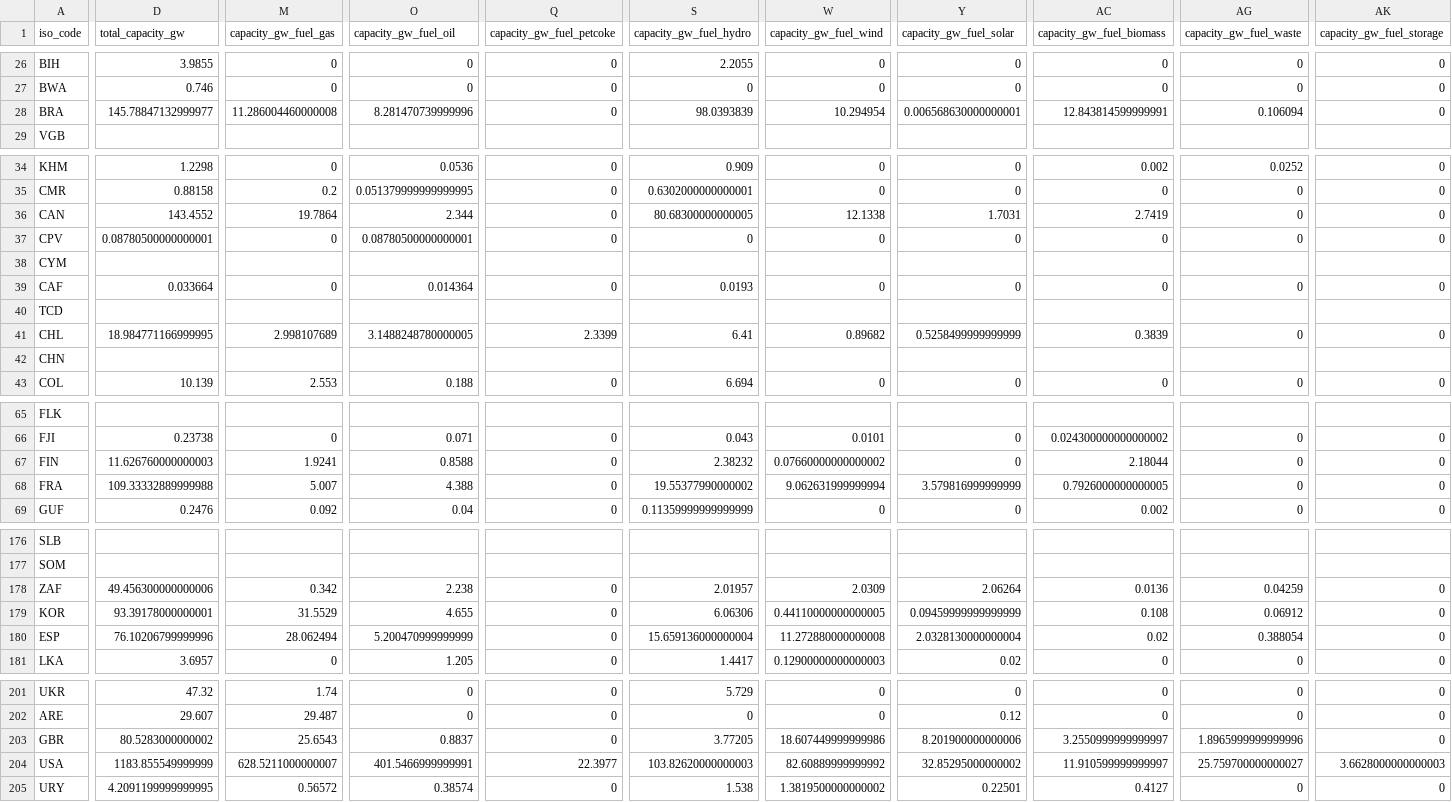
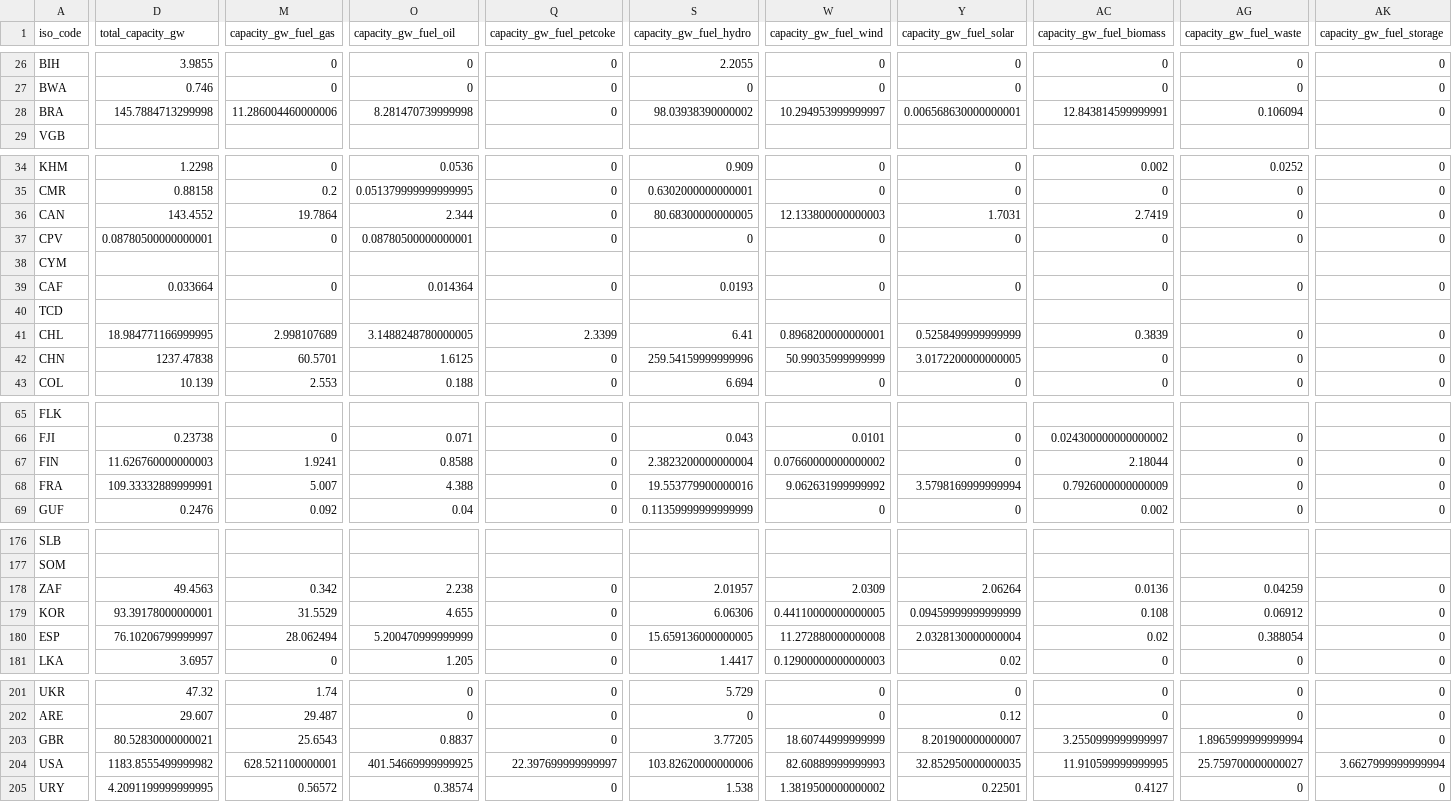
Before and after one commit to wri/global-power-plant-database, a CSV file: output_database/global_power_plant_database_country_summary.csv, drawn as a sheet; only a part is shown, gaps mark what is left out; removed rows and columns are numbered as before the commit, all else as after; rows hold the shown columns only; the diff covers the shown part only; the diff names each change by its address in the sheet, - before the commit and + after, or states it on an @@ line.

Commit message:
Add China data (v1.1.0)
Add China to the database, stored as a fusion table.

Add 2901 plants for 1237.5 GW.

Database Version 1.1.0

```diff
--- a/output_database/global_power_plant_database_country_summary.csv
+++ b/output_database/global_power_plant_database_country_summary.csv
-D28 (total_capacity_gw): 145.78847132999977
+D28 (total_capacity_gw): 145.7884713299998
-M28 (capacity_gw_fuel_gas): 11.286004460000008
+M28 (capacity_gw_fuel_gas): 11.286004460000006
-O28 (capacity_gw_fuel_oil): 8.281470739999996
+O28 (capacity_gw_fuel_oil): 8.281470739999998
-S28 (capacity_gw_fuel_hydro): 98.0393839
+S28 (capacity_gw_fuel_hydro): 98.03938390000002
-W28 (capacity_gw_fuel_wind): 10.294954
+W28 (capacity_gw_fuel_wind): 10.294953999999997
-W36 (capacity_gw_fuel_wind): 12.1338
+W36 (capacity_gw_fuel_wind): 12.133800000000003
-W41 (capacity_gw_fuel_wind): 0.89682
+W41 (capacity_gw_fuel_wind): 0.8968200000000001
-row 42: CHN
+row 42: CHN | 1237.47838 | 60.5701 | 1.6125 | 0 | 259.54159999999996 | 50.99035999999999 | 3.0172200000000005 | 0 | 0 | 0
-S67 (capacity_gw_fuel_hydro): 2.38232
+S67 (capacity_gw_fuel_hydro): 2.3823200000000004
-D68 (total_capacity_gw): 109.33332889999988
+D68 (total_capacity_gw): 109.33332889999991
-S68 (capacity_gw_fuel_hydro): 19.55377990000002
+S68 (capacity_gw_fuel_hydro): 19.553779900000016
-W68 (capacity_gw_fuel_wind): 9.062631999999994
+W68 (capacity_gw_fuel_wind): 9.062631999999992
-Y68 (capacity_gw_fuel_solar): 3.579816999999999
+Y68 (capacity_gw_fuel_solar): 3.5798169999999994
-AC68 (capacity_gw_fuel_biomass): 0.7926000000000005
+AC68 (capacity_gw_fuel_biomass): 0.7926000000000009
-D178 (total_capacity_gw): 49.456300000000006
+D178 (total_capacity_gw): 49.4563
-D180 (total_capacity_gw): 76.10206799999996
+D180 (total_capacity_gw): 76.10206799999997
-S180 (capacity_gw_fuel_hydro): 15.659136000000004
+S180 (capacity_gw_fuel_hydro): 15.659136000000005
-D203 (total_capacity_gw): 80.5283000000002
+D203 (total_capacity_gw): 80.52830000000021
-W203 (capacity_gw_fuel_wind): 18.607449999999986
+W203 (capacity_gw_fuel_wind): 18.60744999999999
-Y203 (capacity_gw_fuel_solar): 8.201900000000006
+Y203 (capacity_gw_fuel_solar): 8.201900000000007
-AG203 (capacity_gw_fuel_waste): 1.8965999999999996
+AG203 (capacity_gw_fuel_waste): 1.8965999999999994
-D204 (total_capacity_gw): 1183.855549999999
+D204 (total_capacity_gw): 1183.8555499999982
-M204 (capacity_gw_fuel_gas): 628.5211000000007
+M204 (capacity_gw_fuel_gas): 628.521100000001
-O204 (capacity_gw_fuel_oil): 401.5466999999991
+O204 (capacity_gw_fuel_oil): 401.54669999999925
-Q204 (capacity_gw_fuel_petcoke): 22.3977
+Q204 (capacity_gw_fuel_petcoke): 22.397699999999997
-S204 (capacity_gw_fuel_hydro): 103.82620000000003
+S204 (capacity_gw_fuel_hydro): 103.82620000000006
-W204 (capacity_gw_fuel_wind): 82.60889999999992
+W204 (capacity_gw_fuel_wind): 82.60889999999993
-Y204 (capacity_gw_fuel_solar): 32.85295000000002
+Y204 (capacity_gw_fuel_solar): 32.852950000000035
-AC204 (capacity_gw_fuel_biomass): 11.910599999999997
+AC204 (capacity_gw_fuel_biomass): 11.910599999999995
-AK204 (capacity_gw_fuel_storage): 3.6628000000000003
+AK204 (capacity_gw_fuel_storage): 3.6627999999999994
```
Also changed, not shown: 10 edited cells elsewhere in this file, resources/country_information.csv, 7 other files.
